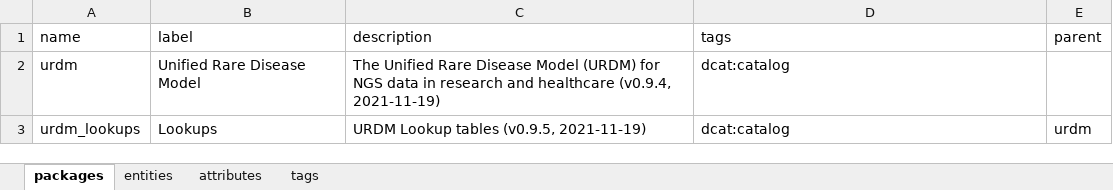
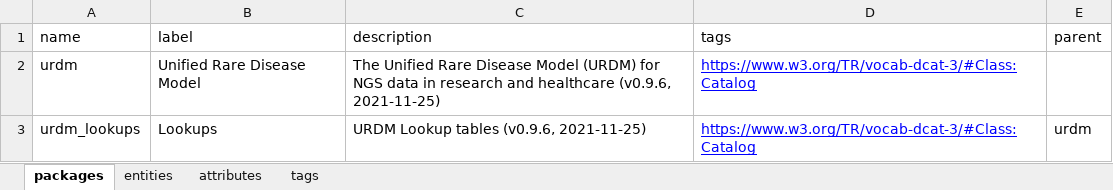
Before and after one commit to molgenis/rd-datamodel, an Excel workbook: emx/dist/urdm.xlsx, sheet packages, drawn as a sheet; values as stored, in another font and other column widths than the file's, no borders; the diff names each change by its address in the sheet, - before the commit and + after, or states it on an @@ line.

```diff
--- a/emx/dist/urdm.xlsx (sheet packages)
+++ b/emx/dist/urdm.xlsx (sheet packages)
-C2 (description): …and healthcare (v0.9.4, 2021-11-19)
+C2 (description): …and healthcare (v0.9.6, 2021-11-25)
-D2:D3 (tags): dcat:catalog
+D2:D3 (tags): https://www.w3.org/TR/vocab-dcat-3/#Class:Catalog
@@ D2:D3 underline: off → on, text colour: black → #0000FF @@
-C3 (description): URDM Lookup tables (v0.9.5, 2021-11-19)
+C3 (description): URDM Lookup tables (v0.9.6, 2021-11-25)
```
Also changed, not shown: sheet tags, sheet attributes, sheet entities, data/demo/urdm_demo.xlsx, 8 other files.
